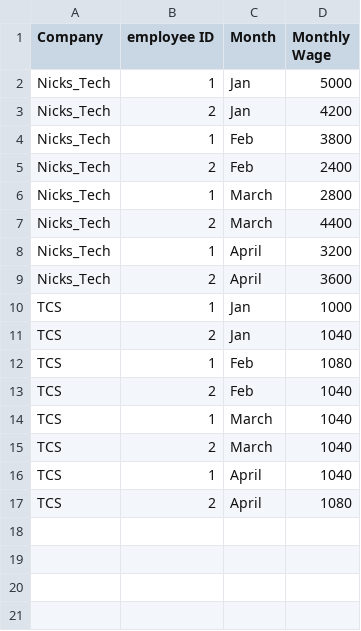
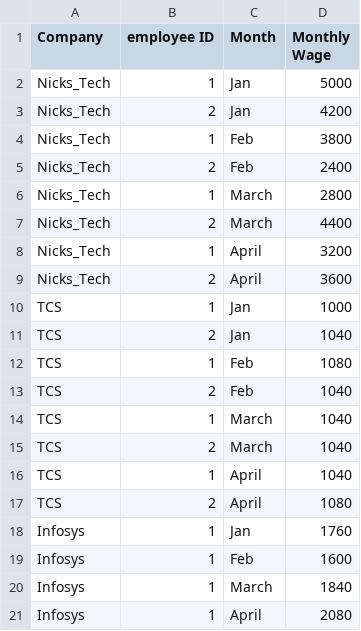
Before and after one commit to nikhildhruwe/Employee_Wages_CPP, a CSV file: employeeWageDetails.csv, drawn as a sheet; the diff names each change by its address in the sheet, - before the commit and + after, or states it on an @@ line.

```diff
--- a/employeeWageDetails.csv
+++ b/employeeWageDetails.csv
+row 18: Infosys | 1 | Jan | 1760
+row 19: Infosys | 1 | Feb | 1600
+row 20: Infosys | 1 | March | 1840
+row 21: Infosys | 1 | April | 2080
```
Also changed, not shown: 1 other file.
